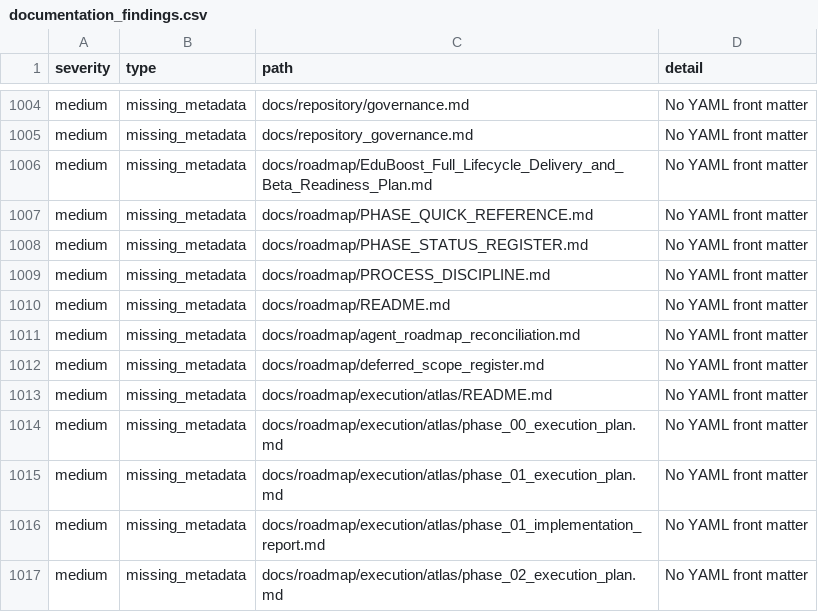
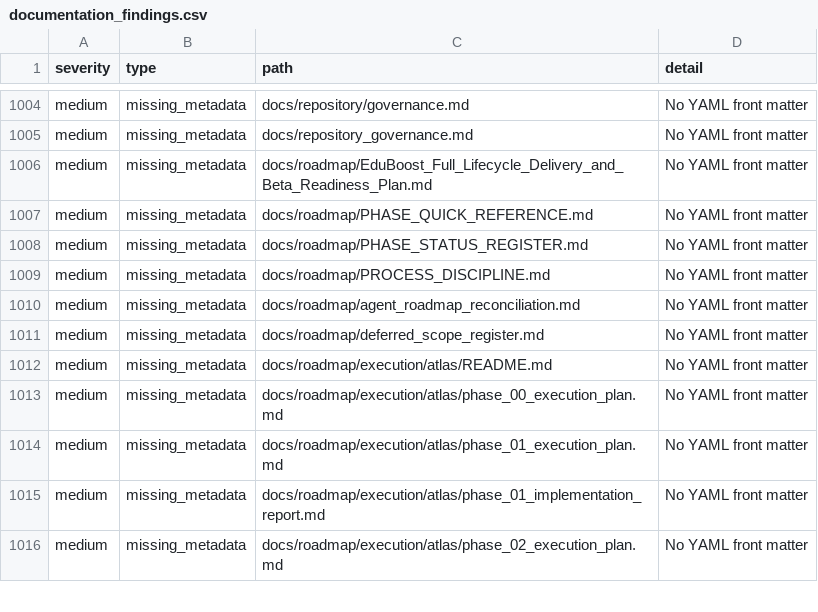
Before and after one commit to NkgoloL/Eduboost-V2, a CSV file: docs/generated/documentation_findings.csv, drawn as a sheet; only a part is shown, gaps mark what is left out; the diff names each change by its address in the sheet, - before the commit and + after, or states it on an @@ line.

```diff
--- a/docs/generated/documentation_findings.csv
+++ b/docs/generated/documentation_findings.csv
-row 1010: medium | missing_metadata | docs/roadmap/README.md | No YAML front matter
```
Also changed, not shown: docs/generated/documentation_inventory.csv, 3 other files.
